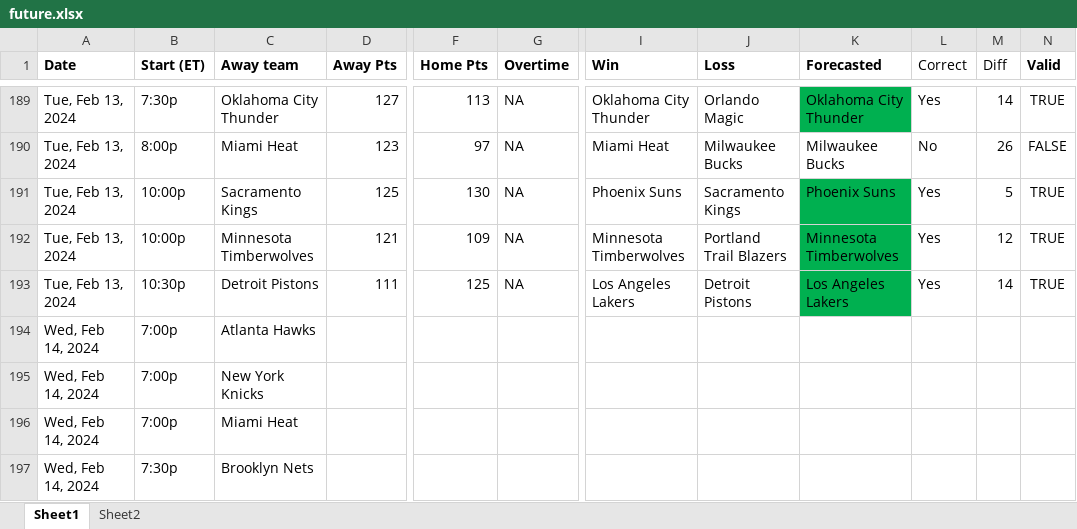
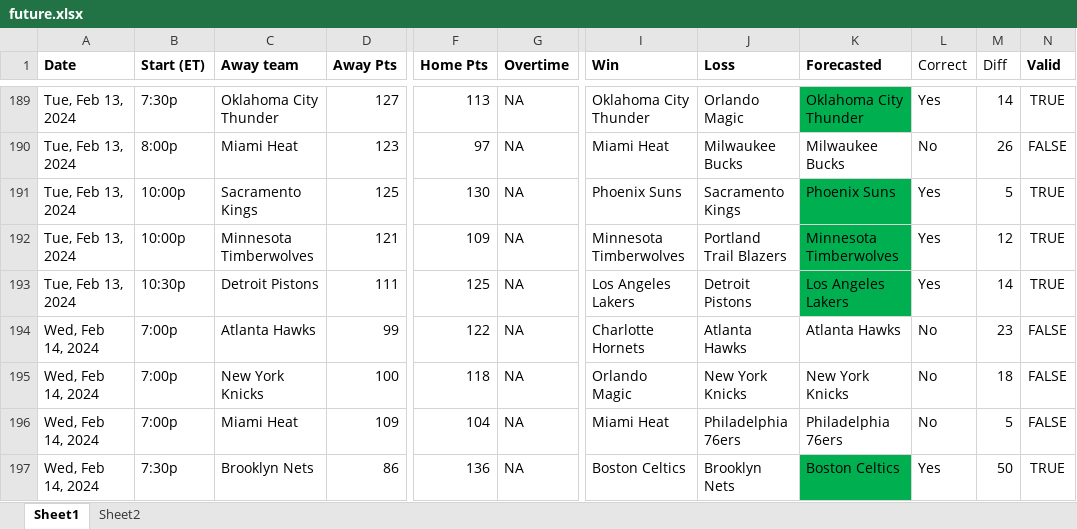
Before and after one commit to ballgorithm/NBA_Projections, an Excel workbook: future.xlsx, sheet Sheet1, drawn as a sheet; only a part is shown, gaps mark what is left out; values as stored, in another font and other column widths than the file's, no borders; the diff covers the shown part only; the diff names each change by its address in the sheet, - before the commit and + after, or states it on an @@ line.

Commit message:
modified:   NBA2324.xlsx modified:   cumulative_accuracy.ipynb modified:   espn_comparison.ipynb modified:   espn_comparison.xlsx modified:   future.xlsx modified:   nba_v1.1.ipynb

```diff
--- a/future.xlsx (sheet Sheet1)
+++ b/future.xlsx (sheet Sheet1)
-D194 (Away Pts): (empty)
+D194 (Away Pts): 99
-F194 (Home Pts): (empty)
+F194 (Home Pts): 122
-G194:G197 (Overtime): (empty)
+G194:G197 (Overtime): NA
-I194 (Win): (empty)
+I194 (Win): Charlotte Hornets
-J194 (Loss): (empty)
+J194 (Loss): Atlanta Hawks
-K194 (Forecasted): (empty)
+K194 (Forecasted): Atlanta Hawks
-L194:L196 (Correct): (empty)
+L194:L196 (Correct): No
-M194 (Diff): (empty)
+M194 (Diff): 23
-N194:N196 (Valid): (empty)
+N194:N196 (Valid): FALSE
-D195 (Away Pts): (empty)
+D195 (Away Pts): 100
-F195 (Home Pts): (empty)
+F195 (Home Pts): 118
-I195 (Win): (empty)
+I195 (Win): Orlando Magic
-J195 (Loss): (empty)
+J195 (Loss): New York Knicks
-K195 (Forecasted): (empty)
+K195 (Forecasted): New York Knicks
-M195 (Diff): (empty)
+M195 (Diff): 18
-D196 (Away Pts): (empty)
+D196 (Away Pts): 109
-F196 (Home Pts): (empty)
+F196 (Home Pts): 104
-I196 (Win): (empty)
+I196 (Win): Miami Heat
-J196 (Loss): (empty)
+J196 (Loss): Philadelphia 76ers
-K196 (Forecasted): (empty)
+K196 (Forecasted): Philadelphia 76ers
-M196 (Diff): (empty)
+M196 (Diff): 5
-D197 (Away Pts): (empty)
+D197 (Away Pts): 86
-F197 (Home Pts): (empty)
+F197 (Home Pts): 136
-I197 (Win): (empty)
+I197 (Win): Boston Celtics
-J197 (Loss): (empty)
+J197 (Loss): Brooklyn Nets
-K197 (Forecasted): (empty)
+K197 (Forecasted): Boston Celtics
-K197 fill: none
+K197 fill: #00B050
-L197 (Correct): (empty)
+L197 (Correct): Yes
-M197 (Diff): (empty)
+M197 (Diff): 50
-N197 (Valid): (empty)
+N197 (Valid): TRUE
```
Also changed, not shown: 81 edited cells and cell formats elsewhere in this sheet, sheet Sheet2, charts or pictures, NBA2324.xlsx, espn_comparison.xlsx, 3 other files.
